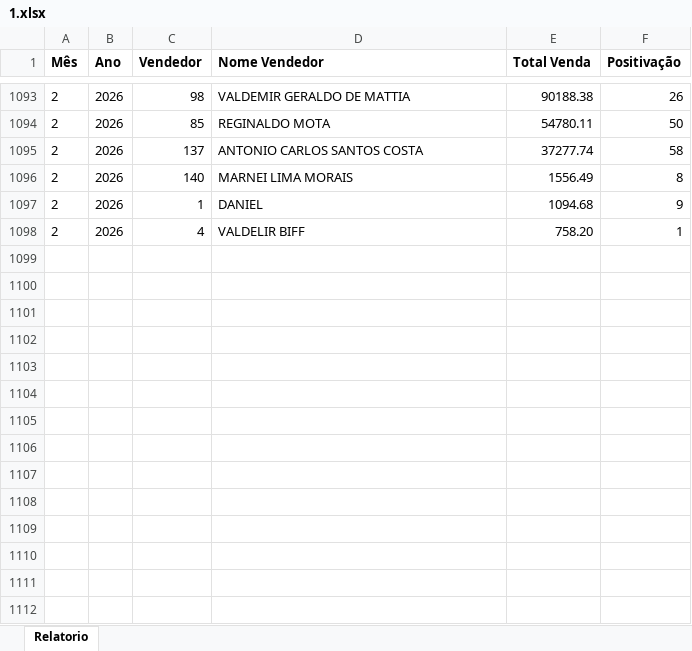
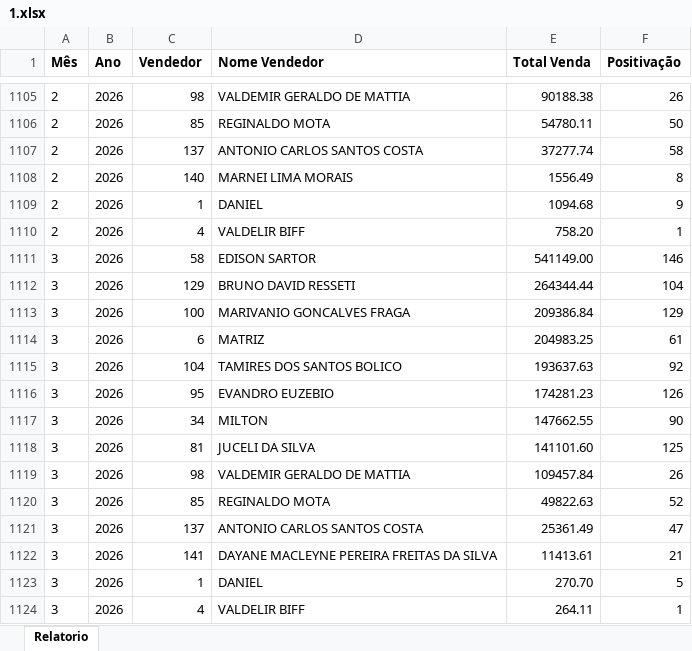
Before and after one commit to franbiffbackup-spec/franbiff-daniel, an Excel workbook: dados/1.xlsx, sheet Relatorio, drawn as a sheet; only a part is shown, gaps mark what is left out; values as stored, in another font and other column widths than the file's, no borders; the diff covers the shown part only; the diff names each change by its address in the sheet, - before the commit and + after, or states it on an @@ line.

```diff
--- a/dados/1.xlsx (sheet Relatorio)
+++ b/dados/1.xlsx (sheet Relatorio)
+row 1111: 3 | 2026 | 58 | EDISON SARTOR | 541149.00 | 146
+row 1112: 3 | 2026 | 129 | BRUNO DAVID RESSETI | 264344.44 | 104
+row 1113: 3 | 2026 | 100 | MARIVANIO GONCALVES FRAGA | 209386.84 | 129
+row 1114: 3 | 2026 | 6 | MATRIZ | 204983.25 | 61
+row 1115: 3 | 2026 | 104 | TAMIRES DOS SANTOS BOLICO | 193637.63 | 92
+row 1116: 3 | 2026 | 95 | EVANDRO EUZEBIO | 174281.23 | 126
+row 1117: 3 | 2026 | 34 | MILTON | 147662.55 | 90
+row 1118: 3 | 2026 | 81 | JUCELI DA SILVA | 141101.60 | 125
+row 1119: 3 | 2026 | 98 | VALDEMIR GERALDO DE MATTIA | 109457.84 | 26
+row 1120: 3 | 2026 | 85 | REGINALDO MOTA | 49822.63 | 52
+row 1121: 3 | 2026 | 137 | ANTONIO CARLOS SANTOS COSTA | 25361.49 | 47
+row 1122: 3 | 2026 | 141 | DAYANE MACLEYNE PEREIRA FREITAS DA SILVA | 11413.61 | 21
+row 1123: 3 | 2026 | 1 | DANIEL | 270.70 | 5
+row 1124: 3 | 2026 | 4 | VALDELIR BIFF | 264.11 | 1
```
Also changed, not shown: 12 added rows elsewhere in this sheet, dados/2.xlsx, dados/3.xlsx.
